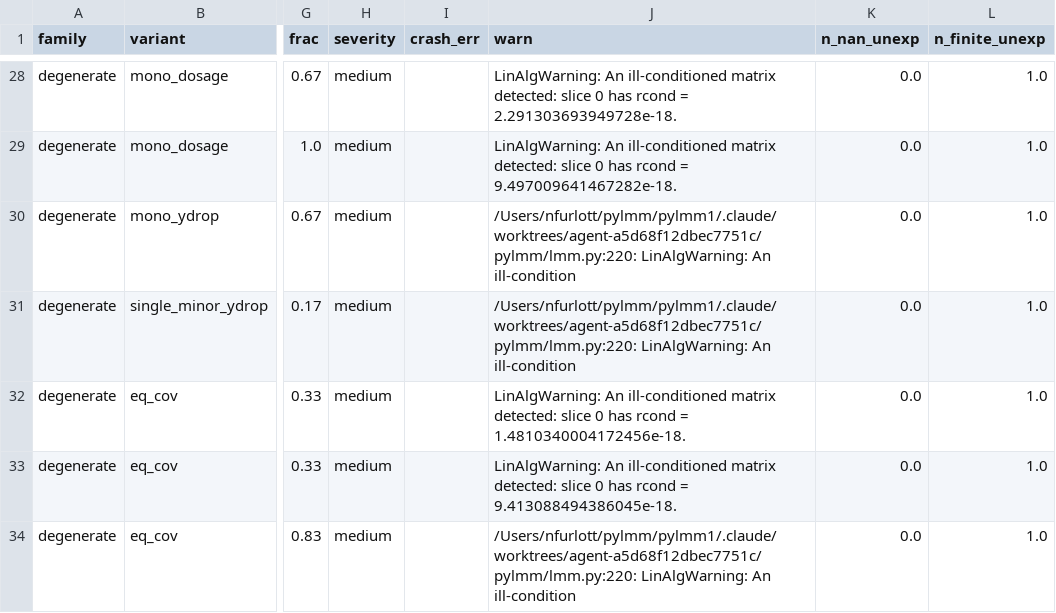
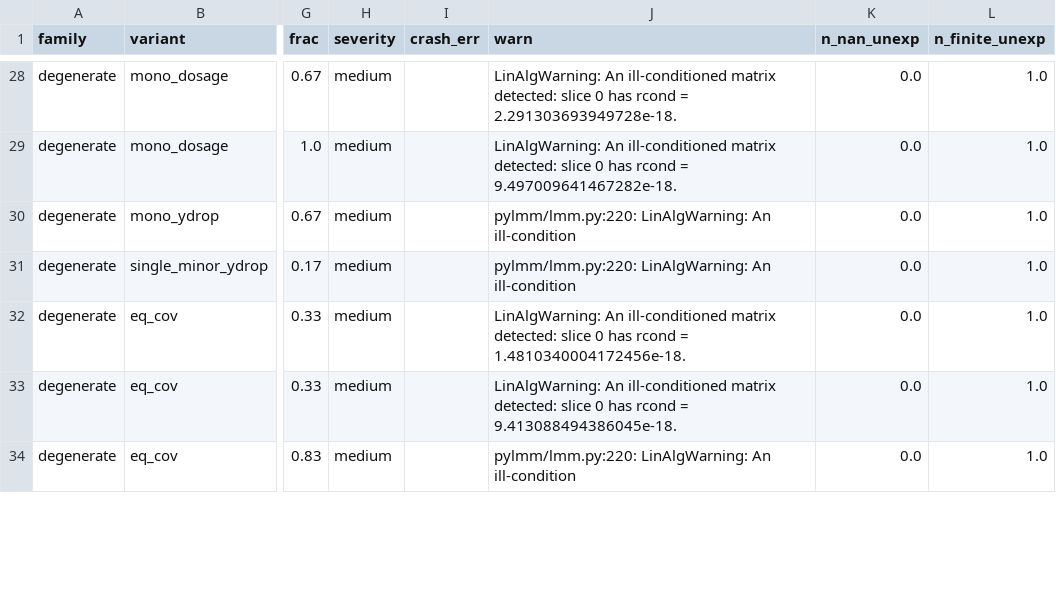
Before and after one commit to nickFurlotte/pylmm, a CSV file: sims/results/s5_edge_cases/summary.csv, drawn as a sheet; only a part is shown, gaps mark what is left out; the diff covers the shown part only; the diff names each change by its address in the sheet, - before the commit and + after, or states it on an @@ line.

```diff
--- a/sims/results/s5_edge_cases/summary.csv
+++ b/sims/results/s5_edge_cases/summary.csv
-J30:J31 (warn): /Users/nfurlott/pylmm/pylmm1/.claude/worktrees/agent-a5d68f12dbec7751c/pylmm/lmm.py:220: LinAlgWarning: An…
+J30:J31 (warn): pylmm/lmm.py:220: LinAlgWarning: An…
-J34 (warn): /Users/nfurlott/pylmm/pylmm1/.claude/worktrees/agent-a5d68f12dbec7751c/pylmm/lmm.py:220: LinAlgWarning: An…
+J34 (warn): pylmm/lmm.py:220: LinAlgWarning: An…
```
Also changed, not shown: 5 edited cells elsewhere in this file, 1 other file.
